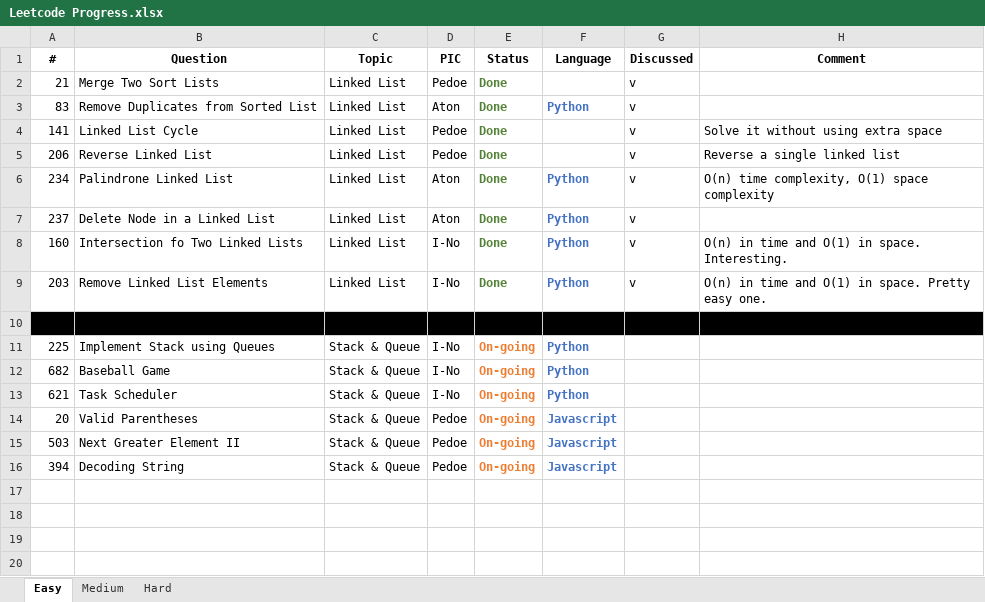
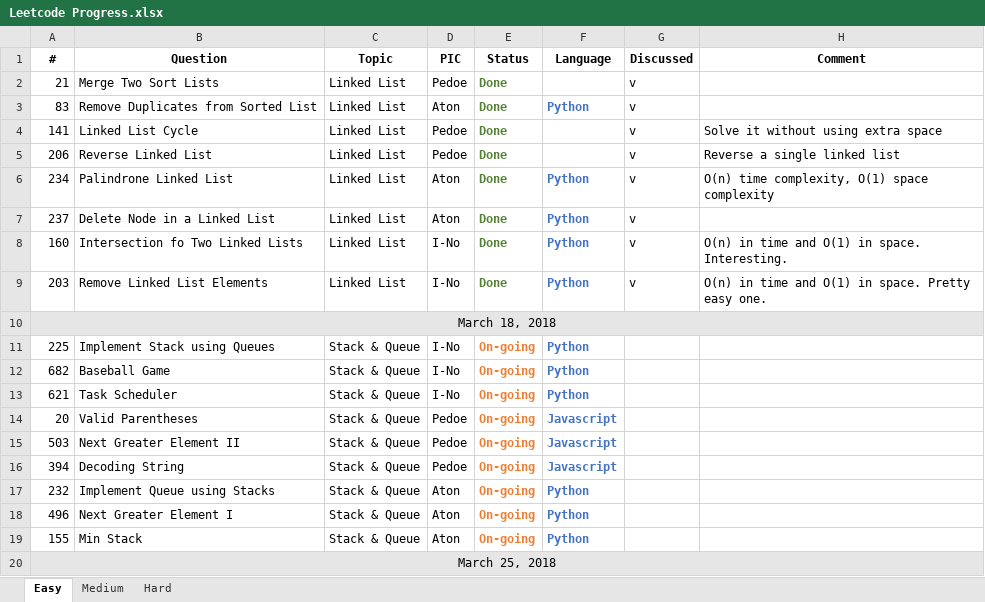
Before and after one commit to pedoe/Dream, an Excel workbook: Leetcode Progress.xlsx, sheet Easy, drawn as a sheet; values as stored, in another font and other column widths than the file's, no borders; the diff names each change by its address in the sheet, - before the commit and + after, or states it on an @@ line.

Commit message:
Aton picked 3 stack & queue questions

```diff
--- a/Leetcode Progress.xlsx (sheet Easy)
+++ b/Leetcode Progress.xlsx (sheet Easy)
-A10 (#): (empty)
+A10 (#): March 18, 2018
-A10:H10 fill: #000000
+A10:H10 fill: #E7E6E6
+A10:H10 merged
+row 17: 232 | Implement Queue using Stacks | Stack & Queue | Aton | On-going | Python
+row 18: 496 | Next Greater Element I | Stack & Queue | Aton | On-going | Python
+row 19: 155 | Min Stack | Stack & Queue | Aton | On-going | Python
+row 20: March 25, 2018
```
Also changed, not shown: 1 other file.
